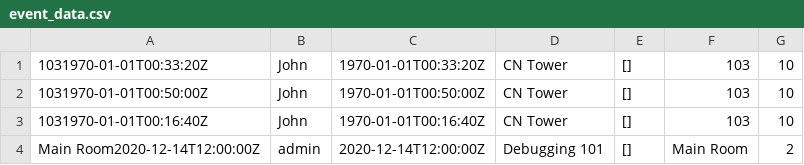
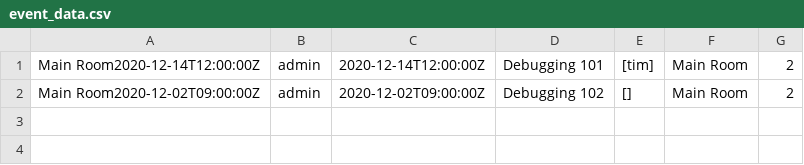
Before and after one commit to camranhansen/ConferenceManager, a CSV file: phase1/src/README/event_data.csv, drawn as a sheet.

Commit message:
Readme updated, events in README updated.

```diff
--- a/phase1/src/README/event_data.csv
+++ b/phase1/src/README/event_data.csv
@@ -1,4 +1,2 @@
-"1031970-01-01T00:33:20Z","John","1970-01-01T00:33:20Z","CN Tower","[]","103","10"
-"1031970-01-01T00:50:00Z","John","1970-01-01T00:50:00Z","CN Tower","[]","103","10"
-"1031970-01-01T00:16:40Z","John","1970-01-01T00:16:40Z","CN Tower","[]","103","10"
-"Main Room2020-12-14T12:00:00Z","admin","2020-12-14T12:00:00Z","Debugging 101","[]","Main Room","2"
+"Main Room2020-12-14T12:00:00Z","admin","2020-12-14T12:00:00Z","Debugging 101","[tim]","Main Room","2"
+"Main Room2020-12-02T09:00:00Z","admin","2020-12-02T09:00:00Z","Debugging 102","[]","Main Room","2"
```
Also changed, not shown: 2 other files.
